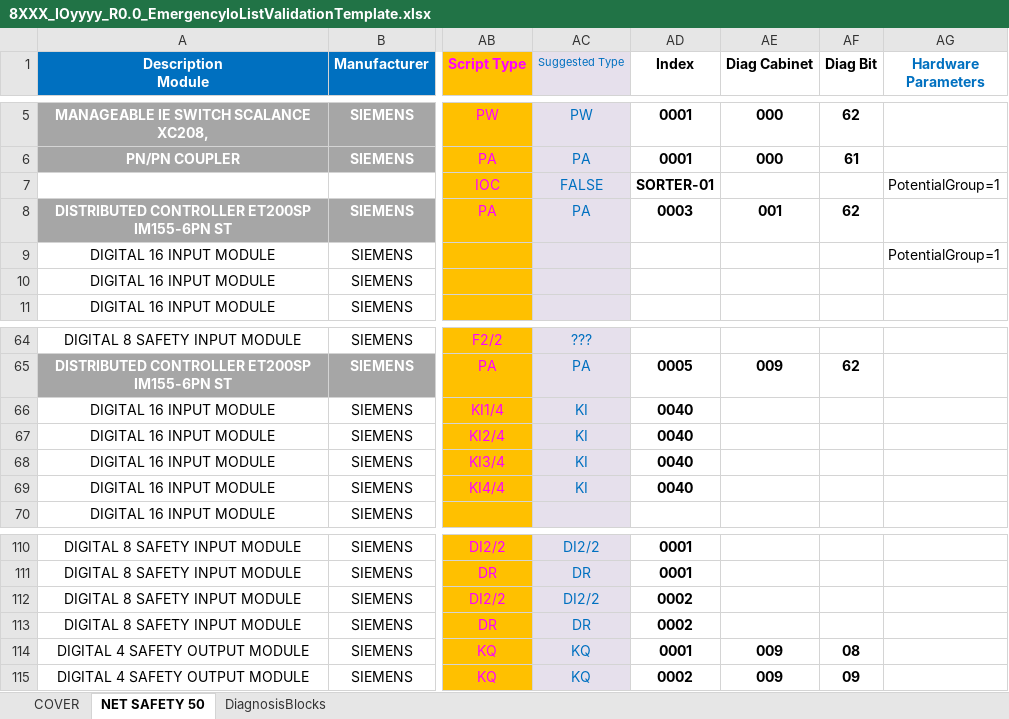
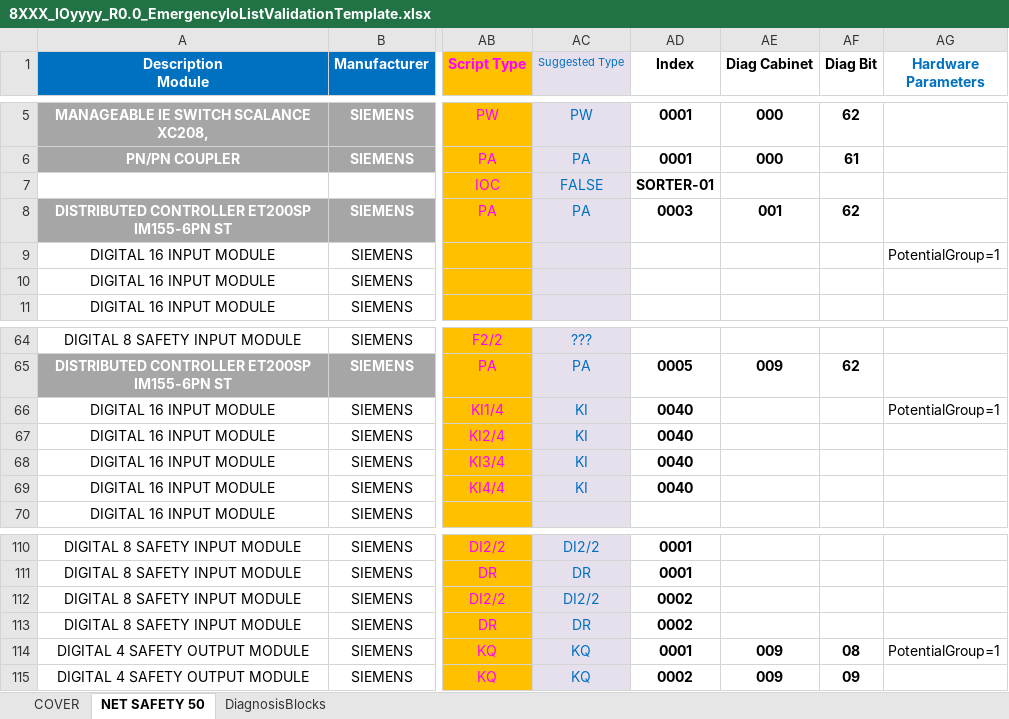
Before and after one commit to thebdr/Openn2, an Excel workbook: Shared/DocumentsValidationData/Passing/8XXX_IOyyyy_R0.0_EmergencyIoListValidationTemplate.xlsx, sheet NET SAFETY 50, drawn as a sheet; only a part is shown, gaps mark what is left out; values as stored, in another font and other column widths than the file's, no borders; conditional formats not drawn; the diff names each change by its address in the sheet, - before the commit and + after, or states it on an @@ line.

```diff
--- a/Shared/DocumentsValidationData/Passing/8XXX_IOyyyy_R0.0_EmergencyIoListValidationTemplate.xlsx (sheet NET SAFETY 50)
+++ b/Shared/DocumentsValidationData/Passing/8XXX_IOyyyy_R0.0_EmergencyIoListValidationTemplate.xlsx (sheet NET SAFETY 50)
-AG7 (Hardware Parameters): PotentialGroup=1
+AG7 (Hardware Parameters): (empty)
-AG66 (Hardware Parameters): (empty)
+AG66 (Hardware Parameters): PotentialGroup=1
-AG114 (Hardware Parameters): (empty)
+AG114 (Hardware Parameters): PotentialGroup=1
```
Also changed, not shown: Pipeline2App/assets/ButtonsLayout.xlsx, 12 other files.
